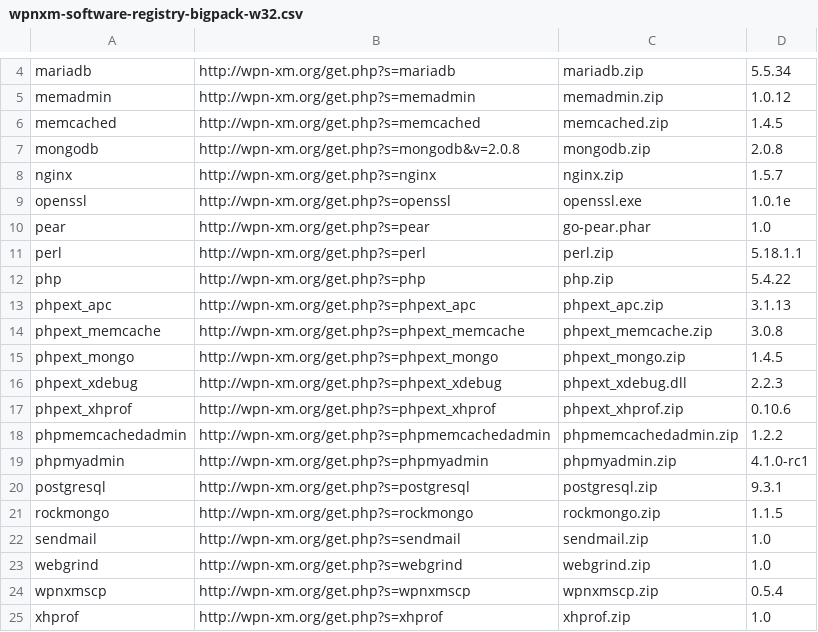
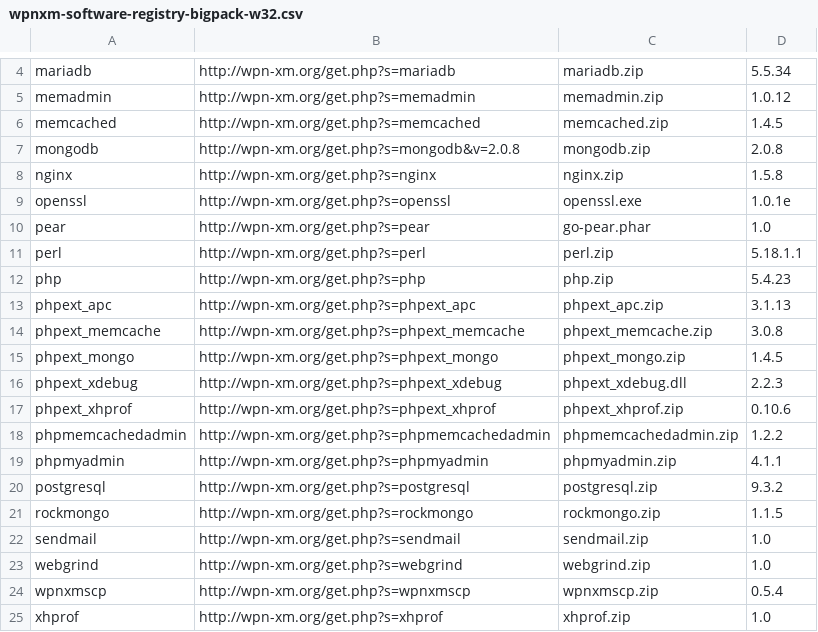
Before and after one commit to WPN-XM/registry, a CSV file: wpnxm-software-registry-bigpack-w32.csv, drawn as a sheet; only a part is shown, gaps mark what is left out.

```diff
--- a/wpnxm-software-registry-bigpack-w32.csv
+++ b/wpnxm-software-registry-bigpack-w32.csv
@@ -7,3 +7,3 @@ memcached,http://wpn-xm.org/get.php?s=memcached,memcached.zip,1.4.5
 mongodb,http://wpn-xm.org/get.php?s=mongodb&v=2.0.8,mongodb.zip,2.0.8
-nginx,http://wpn-xm.org/get.php?s=nginx,nginx.zip,1.5.7
+nginx,http://wpn-xm.org/get.php?s=nginx,nginx.zip,1.5.8
 openssl,http://wpn-xm.org/get.php?s=openssl,openssl.exe,1.0.1e
@@ -11,3 +11,3 @@ pear,http://wpn-xm.org/get.php?s=pear,go-pear.phar,1.0
 perl,http://wpn-xm.org/get.php?s=perl,perl.zip,5.18.1.1
-php,http://wpn-xm.org/get.php?s=php,php.zip,5.4.22
+php,http://wpn-xm.org/get.php?s=php,php.zip,5.4.23
 phpext_apc,http://wpn-xm.org/get.php?s=phpext_apc,phpext_apc.zip,3.1.13
@@ -18,4 +18,4 @@ phpext_xhprof,http://wpn-xm.org/get.php?s=phpext_xhprof,phpext_xhprof.zip,0.10.6
 phpmemcachedadmin,http://wpn-xm.org/get.php?s=phpmemcachedadmin,phpmemcachedadmin.zip,1.2.2
-phpmyadmin,http://wpn-xm.org/get.php?s=phpmyadmin,phpmyadmin.zip,4.1.0-rc1
-postgresql,http://wpn-xm.org/get.php?s=postgresql,postgresql.zip,9.3.1
+phpmyadmin,http://wpn-xm.org/get.php?s=phpmyadmin,phpmyadmin.zip,4.1.1
+postgresql,http://wpn-xm.org/get.php?s=postgresql,postgresql.zip,9.3.2
 rockmongo,http://wpn-xm.org/get.php?s=rockmongo,rockmongo.zip,1.1.5
```
Also changed, not shown: wpnxm-software-registry-allinone-w32.csv, wpnxm-software-registry-lite-w32.csv.
